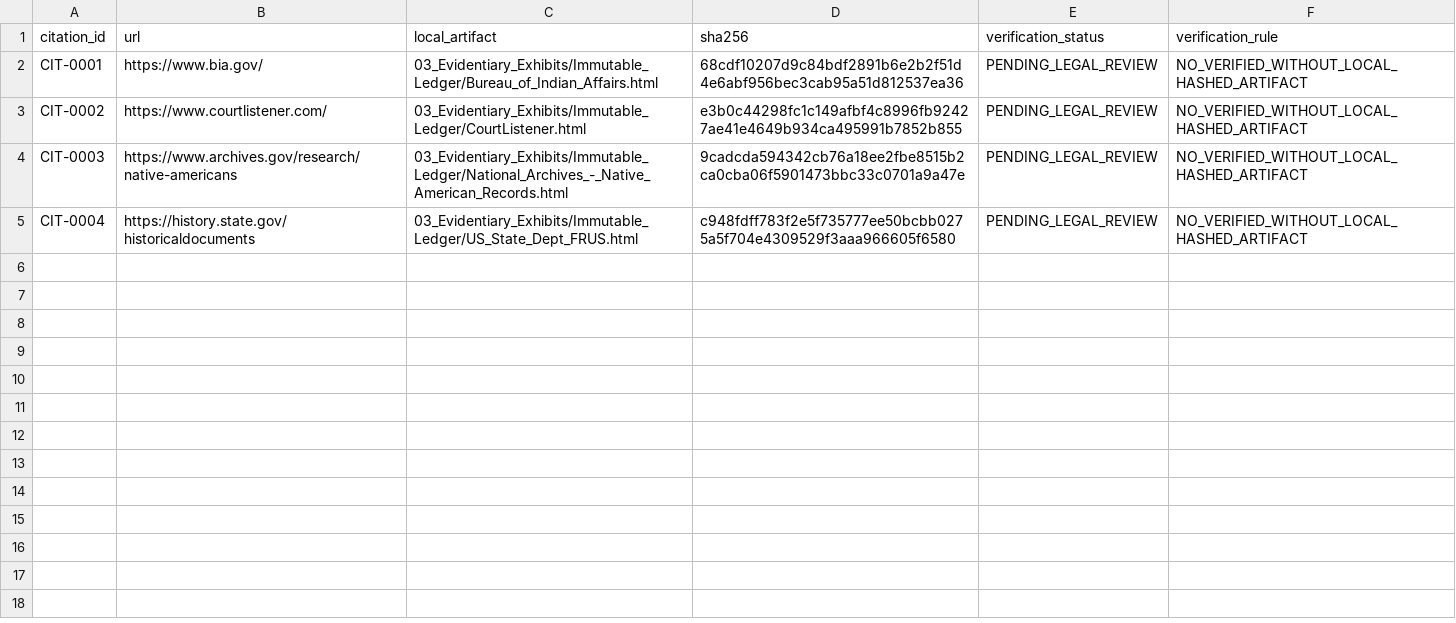
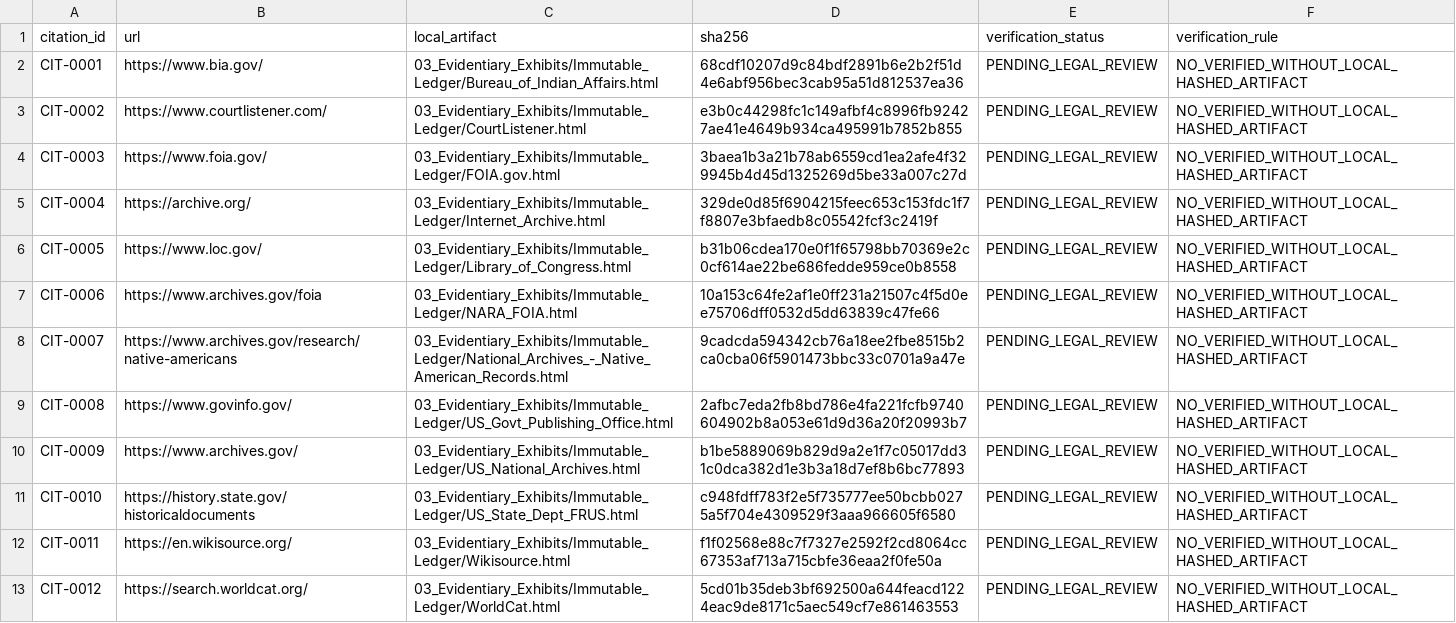
Before and after one commit to GlobalRestitutionAlliance/turtle-island-us-az-ak-chin-indian-community-master-litigation, a CSV file: 03_Evidentiary_Exhibits/CITATION_INDEX.csv, drawn as a sheet.

Commit message:
Batch 2b: harvest expanded sources, citations, manifests

```diff
--- a/03_Evidentiary_Exhibits/CITATION_INDEX.csv
+++ b/03_Evidentiary_Exhibits/CITATION_INDEX.csv
@@ -3,3 +3,11 @@ CIT-0001,https://www.bia.gov/,03_Evidentiary_Exhibits/Immutable_Ledger/Bureau_of
 CIT-0002,https://www.courtlistener.com/,03_Evidentiary_Exhibits/Immutable_Ledger/CourtListener.html,e3b0c44298fc1c149afbf4c8996fb92427ae41e4649b934ca495991b7852b855,PENDING_LEGAL_REVIEW,NO_VERIFIED_WITHOUT_LOCAL_HASHED_ARTIFACT
-CIT-0003,https://www.archives.gov/research/native-americans,03_Evidentiary_Exhibits/Immutable_Ledger/National_Archives_-_Native_American_Records.html,9cadcda594342cb76a18ee2fbe8515b2ca0cba06f5901473bbc33c0701a9a47e,PENDING_LEGAL_REVIEW,NO_VERIFIED_WITHOUT_LOCAL_HASHED_ARTIFACT
-CIT-0004,https://history.state.gov/historicaldocuments,03_Evidentiary_Exhibits/Immutable_Ledger/US_State_Dept_FRUS.html,c948fdff783f2e5f735777ee50bcbb0275a5f704e4309529f3aaa966605f6580,PENDING_LEGAL_REVIEW,NO_VERIFIED_WITHOUT_LOCAL_HASHED_ARTIFACT
+CIT-0003,https://www.foia.gov/,03_Evidentiary_Exhibits/Immutable_Ledger/FOIA.gov.html,3baea1b3a21b78ab6559cd1ea2afe4f329945b4d45d1325269d5be33a007c27d,PENDING_LEGAL_REVIEW,NO_VERIFIED_WITHOUT_LOCAL_HASHED_ARTIFACT
+CIT-0004,https://archive.org/,03_Evidentiary_Exhibits/Immutable_Ledger/Internet_Archive.html,329de0d85f6904215feec653c153fdc1f7f8807e3bfaedb8c05542fcf3c2419f,PENDING_LEGAL_REVIEW,NO_VERIFIED_WITHOUT_LOCAL_HASHED_ARTIFACT
+CIT-0005,https://www.loc.gov/,03_Evidentiary_Exhibits/Immutable_Ledger/Library_of_Congress.html,b31b06cdea170e0f1f65798bb70369e2c0cf614ae22be686fedde959ce0b8558,PENDING_LEGAL_REVIEW,NO_VERIFIED_WITHOUT_LOCAL_HASHED_ARTIFACT
+CIT-0006,https://www.archives.gov/foia,03_Evidentiary_Exhibits/Immutable_Ledger/NARA_FOIA.html,10a153c64fe2af1e0ff231a21507c4f5d0ee75706dff0532d5dd63839c47fe66,PENDING_LEGAL_REVIEW,NO_VERIFIED_WITHOUT_LOCAL_HASHED_ARTIFACT
+CIT-0007,https://www.archives.gov/research/native-americans,03_Evidentiary_Exhibits/Immutable_Ledger/National_Archives_-_Native_American_Records.html,9cadcda594342cb76a18ee2fbe8515b2ca0cba06f5901473bbc33c0701a9a47e,PENDING_LEGAL_REVIEW,NO_VERIFIED_WITHOUT_LOCAL_HASHED_ARTIFACT
+CIT-0008,https://www.govinfo.gov/,03_Evidentiary_Exhibits/Immutable_Ledger/US_Govt_Publishing_Office.html,2afbc7eda2fb8bd786e4fa221fcfb9740604902b8a053e61d9d36a20f20993b7,PENDING_LEGAL_REVIEW,NO_VERIFIED_WITHOUT_LOCAL_HASHED_ARTIFACT
+CIT-0009,https://www.archives.gov/,03_Evidentiary_Exhibits/Immutable_Ledger/US_National_Archives.html,b1be5889069b829d9a2e1f7c05017dd31c0dca382d1e3b3a18d7ef8b6bc77893,PENDING_LEGAL_REVIEW,NO_VERIFIED_WITHOUT_LOCAL_HASHED_ARTIFACT
+CIT-0010,https://history.state.gov/historicaldocuments,03_Evidentiary_Exhibits/Immutable_Ledger/US_State_Dept_FRUS.html,c948fdff783f2e5f735777ee50bcbb0275a5f704e4309529f3aaa966605f6580,PENDING_LEGAL_REVIEW,NO_VERIFIED_WITHOUT_LOCAL_HASHED_ARTIFACT
+CIT-0011,https://en.wikisource.org/,03_Evidentiary_Exhibits/Immutable_Ledger/Wikisource.html,f1f02568e88c7f7327e2592f2cd8064cc67353af713a715cbfe36eaa2f0fe50a,PENDING_LEGAL_REVIEW,NO_VERIFIED_WITHOUT_LOCAL_HASHED_ARTIFACT
+CIT-0012,https://search.worldcat.org/,03_Evidentiary_Exhibits/Immutable_Ledger/WorldCat.html,5cd01b35deb3bf692500a644feacd1224eac9de8171c5aec549cf7e861463553,PENDING_LEGAL_REVIEW,NO_VERIFIED_WITHOUT_LOCAL_HASHED_ARTIFACT
```
Also changed, not shown: 32 other files.
